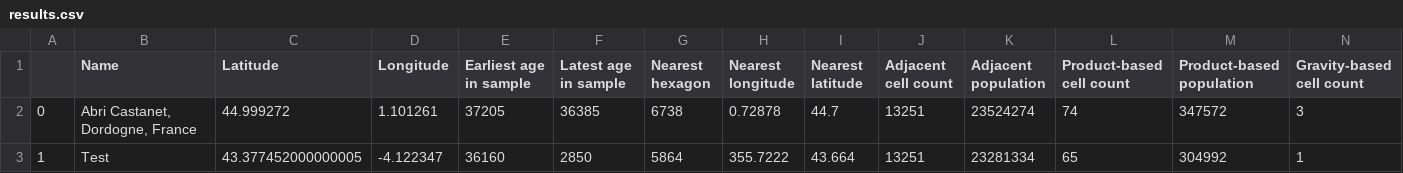
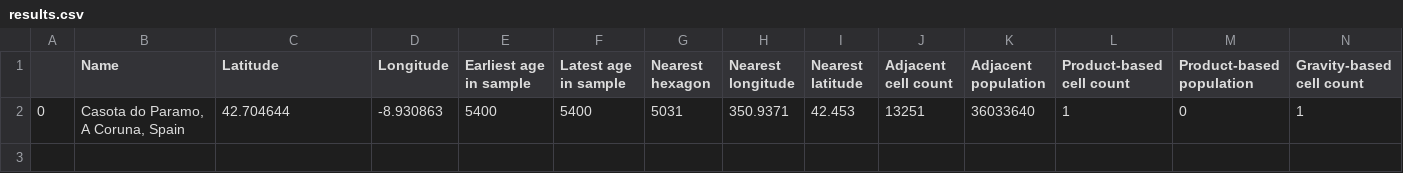
Before and after one commit to rwalker1501/population_size_model, a CSV file: results.csv, drawn as a sheet; only a part is shown; removed rows and columns are numbered as before the commit, all else as after; rows hold the shown columns only; the diff names each change by its address in the sheet, - before the commit and + after, or states it on an @@ line.

Commit message:
New code to handle case when a cell has zero population (probably because it is on the sea). In this case, we replace its population with the mean population for its immediately adjacent cells. Good threshold value seems to be 5000000

```diff
--- a/results.csv
+++ b/results.csv
-row 2: 0 | Abri Castanet, Dordogne, France | 44.999272 | 1.101261 | 37205 | 36385 | 6738 | 0.72878 | 44.7 | 13251 | 23524274 | 74 | 347572 | 3
-row 3: 1 | Test | 43.377452000000005 | -4.122347 | 36160 | 2850 | 5864 | 355.7222 | 43.664 | 13251 | 23281334 | 65 | 304992 | 1
+row 2: 0 | Casota do Paramo, A Coruna, Spain | 42.704644 | -8.930863 | 5400 | 5400 | 5031 | 350.9371 | 42.453 | 13251 | 36033640 | 1 | 0 | 1
```
Also changed, not shown: 46 other files.
